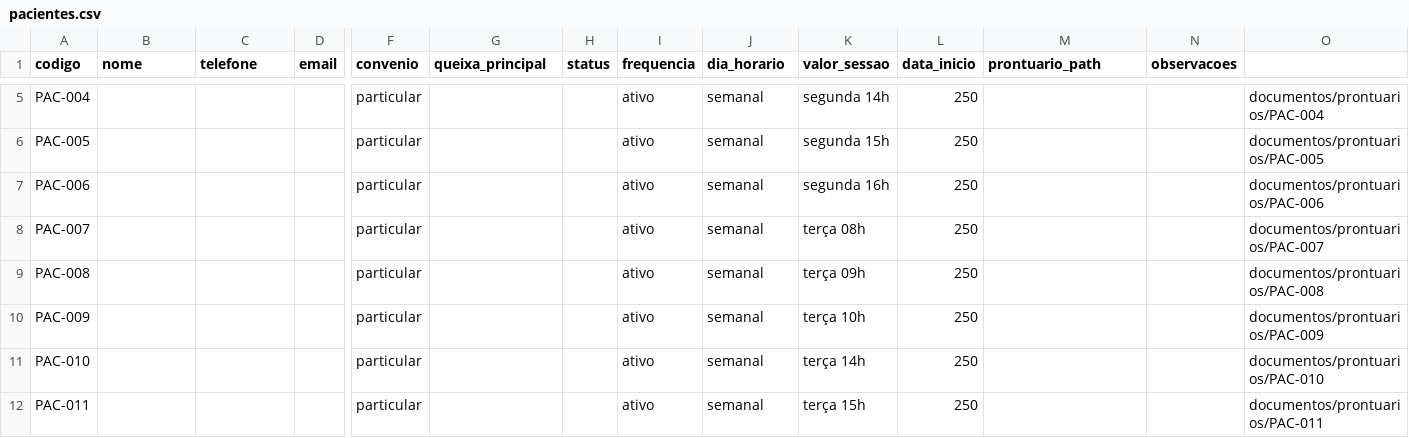
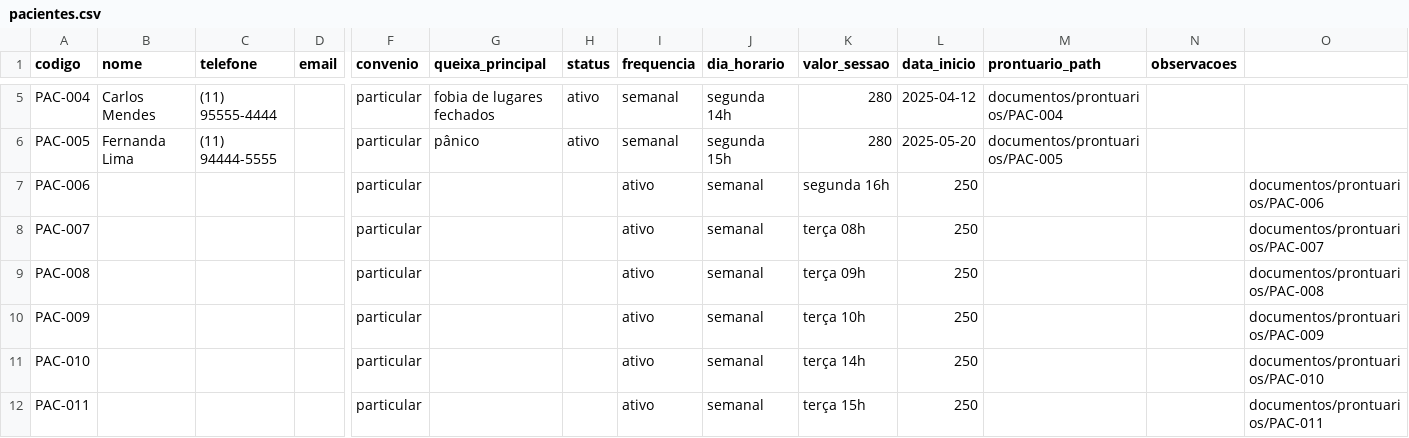
Before and after one commit to pripalomo-svg/home, a CSV file: organizacao/templates/pacientes.csv, drawn as a sheet; only a part is shown, gaps mark what is left out; the diff covers the shown part only; the diff names each change by its address in the sheet, - before the commit and + after, or states it on an @@ line.

```diff
--- a/organizacao/templates/pacientes.csv
+++ b/organizacao/templates/pacientes.csv
-B5 (nome): (empty)
+B5 (nome): Carlos Mendes
-C5 (telefone): (empty)
+C5 (telefone): (11) 95555-4444
-G5 (queixa_principal): (empty)
+G5 (queixa_principal): fobia de lugares fechados
-H5:H6 (status): (empty)
+H5:H6 (status): ativo
-I5:I6 (frequencia): ativo
+I5:I6 (frequencia): semanal
-J5 (dia_horario): semanal
+J5 (dia_horario): segunda 14h
-K5 (valor_sessao): segunda 14h
+K5 (valor_sessao): 280
-L5 (data_inicio): 250
+L5 (data_inicio): 2025-04-12
-M5 (prontuario_path): (empty)
+M5 (prontuario_path): documentos/prontuarios/PAC-004
-O5: documentos/prontuarios/PAC-004
+O5: (empty)
-B6 (nome): (empty)
+B6 (nome): Fernanda Lima
-C6 (telefone): (empty)
+C6 (telefone): (11) 94444-5555
-G6 (queixa_principal): (empty)
+G6 (queixa_principal): pânico
-J6 (dia_horario): semanal
+J6 (dia_horario): segunda 15h
-K6 (valor_sessao): segunda 15h
+K6 (valor_sessao): 280
-L6 (data_inicio): 250
+L6 (data_inicio): 2025-05-20
-M6 (prontuario_path): (empty)
+M6 (prontuario_path): documentos/prontuarios/PAC-005
-O6: documentos/prontuarios/PAC-005
+O6: (empty)
```
Also changed, not shown: 34 edited cells elsewhere in this file, organizacao/templates/agenda.csv, organizacao/templates/financas.csv, 3 other files.
